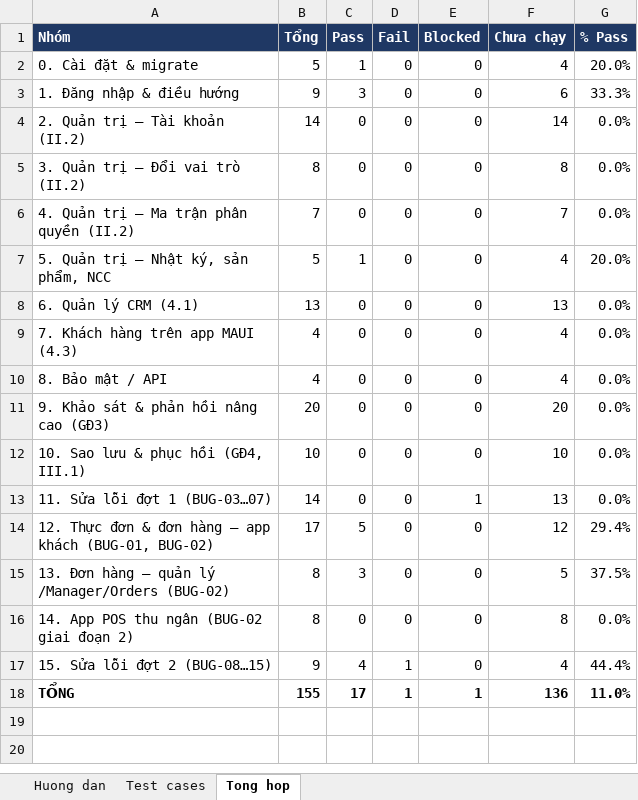
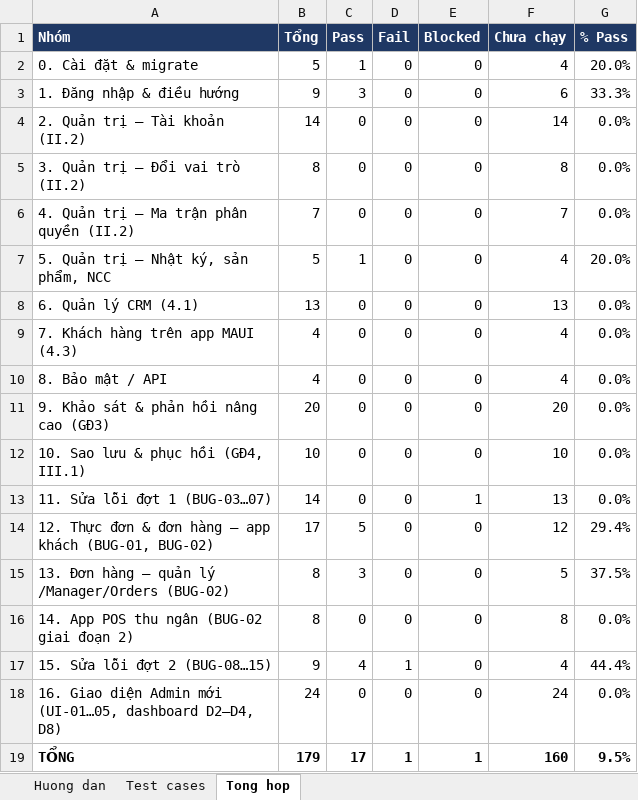
Before and after one commit to KhThB/MorningBrewCRM, an Excel workbook: docs/TestCases_MorningBrew_Admin_GD1-4.xlsx, sheet Tong hop, drawn as a sheet; values as stored, in another font and other column widths than the file's, no borders; addresses are those after the commit; the diff names each change by its address in the sheet, - before the commit and + after, or states it on an @@ line.

```diff
--- a/docs/TestCases_MorningBrew_Admin_GD1-4.xlsx (sheet Tong hop)
+++ b/docs/TestCases_MorningBrew_Admin_GD1-4.xlsx (sheet Tong hop)
+row 18: 16. Giao diện Admin mới (UI-01…05, dashboard D2–D4, D8) | 24 | 0 | 0 | 0 | 24 | 0.0%
-B19 (Tổng): 155
+B19 (Tổng): 179
-F19 (Chưa chạy): 136
+F19 (Chưa chạy): 160
-G19 (% Pass): 11.0%
+G19 (% Pass): 9.5%
```
Also changed, not shown: sheet Test cases, sheet Huong dan, formulas that keep their value.
